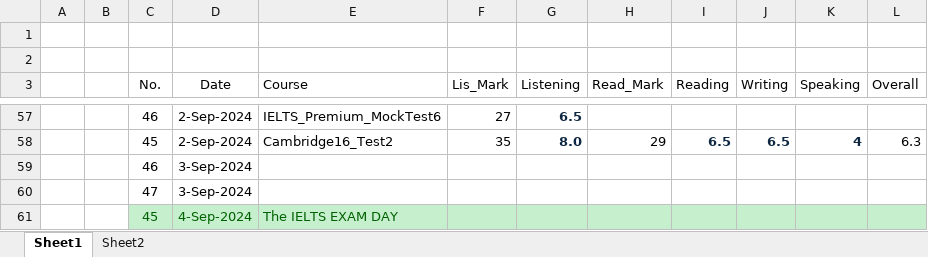
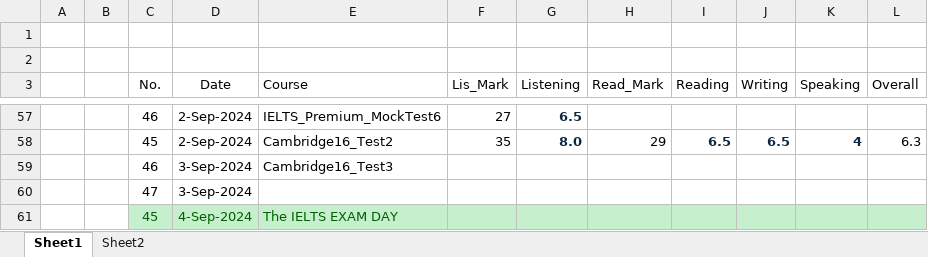
Before and after one commit to nayzinminlwin/IELTS_Practice_Repo, an Excel workbook: my_IELTS_Scores.xlsx, sheet Sheet1, drawn as a sheet; only a part is shown, gaps mark what is left out; values as stored, in another font and other column widths than the file's, no borders; table styles not drawn; the diff names each change by its address in the sheet, - before the commit and + after, or states it on an @@ line.

```diff
--- a/my_IELTS_Scores.xlsx (sheet Sheet1)
+++ b/my_IELTS_Scores.xlsx (sheet Sheet1)
-E59 (Course): (empty)
+E59 (Course): Cambridge16_Test3
```
Also changed, not shown: myMisspelledWords.xlsx, 1 other file.
